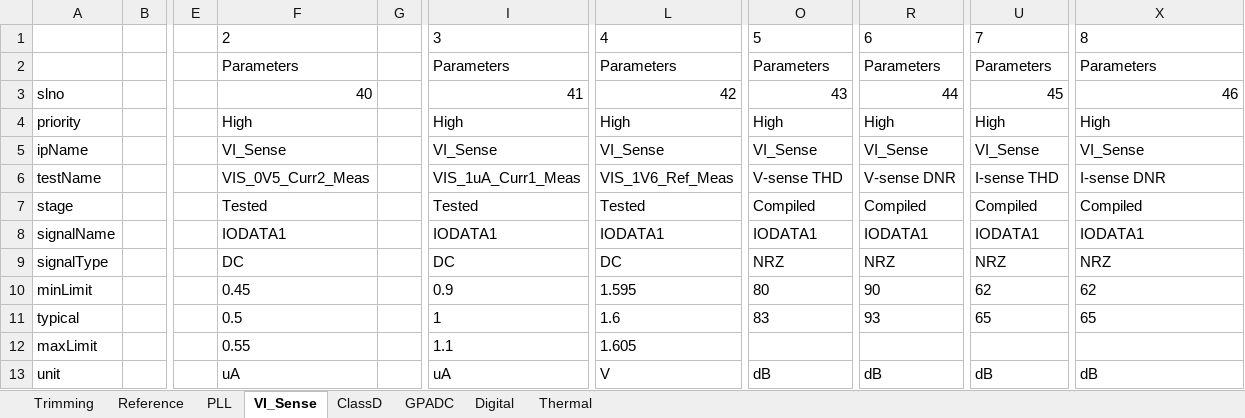
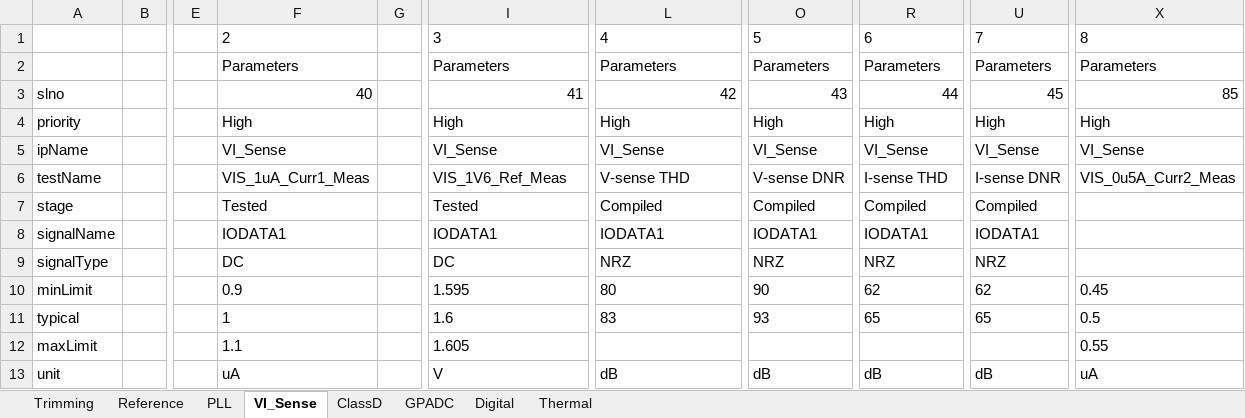
Before and after one commit to HarishKumarSedu/Aerodyne, an Excel workbook: Aerodyne_ip_tests_summary.xlsx, sheet VI_Sense, drawn as a sheet; only a part is shown, gaps mark what is left out; values as stored, in another font and other column widths than the file's, no borders; the diff covers the shown part only; the diff names each change by its address in the sheet, - before the commit and + after, or states it on an @@ line.

```diff
--- a/Aerodyne_ip_tests_summary.xlsx (sheet VI_Sense)
+++ b/Aerodyne_ip_tests_summary.xlsx (sheet VI_Sense)
-X3: 46
+X3: 85
-F6: VIS_0V5_Curr2_Meas
+F6: VIS_1uA_Curr1_Meas
-I6: VIS_1uA_Curr1_Meas
+I6: VIS_1V6_Ref_Meas
-L6: VIS_1V6_Ref_Meas
+L6: V-sense THD
-O6: V-sense THD
+O6: V-sense DNR
-R6: V-sense DNR
+R6: I-sense THD
-U6: I-sense THD
+U6: I-sense DNR
-X6: I-sense DNR
+X6: VIS_0u5A_Curr2_Meas
-L7: Tested
+L7: Compiled
-X7: Compiled
+X7: (empty)
-X8: IODATA1
+X8: (empty)
-L9: DC
+L9: NRZ
-X9: NRZ
+X9: (empty)
-F10: 0.45
+F10: 0.9
-I10: 0.9
+I10: 1.595
-L10: 1.595
+L10: 80
-O10: 80
+O10: 90
-R10: 90
+R10: 62
-X10: 62
+X10: 0.45
-F11: 0.5
+F11: 1
-I11: 1
+I11: 1.6
-L11: 1.6
+L11: 83
-O11: 83
+O11: 93
-R11: 93
+R11: 65
-X11: 65
+X11: 0.5
-F12: 0.55
+F12: 1.1
-I12: 1.1
+I12: 1.605
-L12: 1.605
+L12: (empty)
-X12: (empty)
+X12: 0.55
-I13: uA
+I13: V
-L13: V
+L13: dB
-X13: dB
+X13: uA
```
Also changed, not shown: 19 edited cells elsewhere in this sheet, sheet ClassD, sheet Digital, sheet GPADC.
